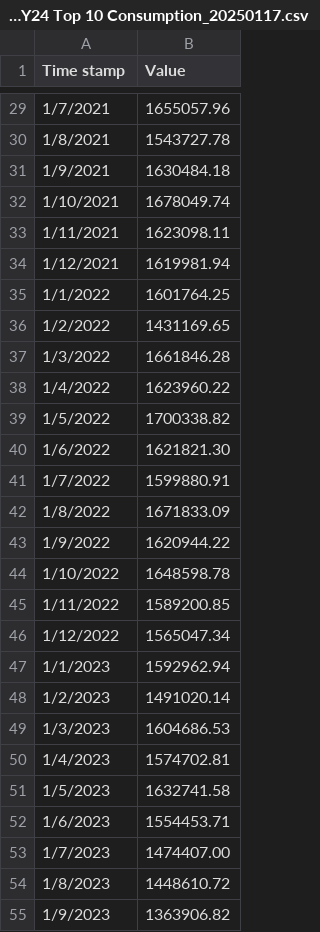
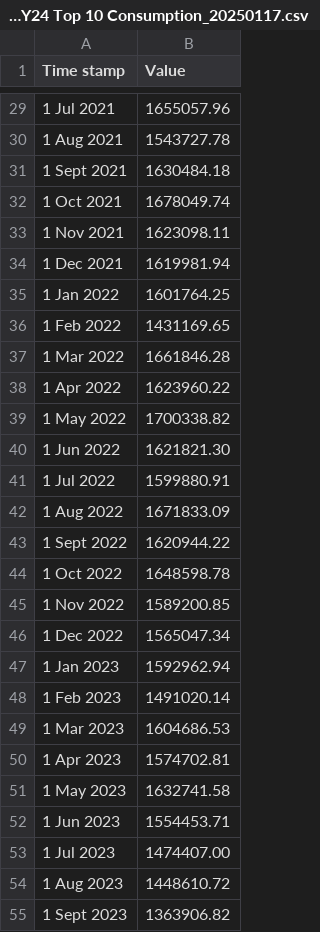
Before and after one commit to w-semaj/GrafanaTest, a CSV file: FY19-Dec FY24 Top 10 Consumption_20250117.csv, drawn as a sheet; only a part is shown, gaps mark what is left out; the diff covers the shown part only.

```diff
--- a/FY19-Dec FY24 Top 10 Consumption_20250117.csv
+++ b/FY19-Dec FY24 Top 10 Consumption_20250117.csv
@@ -29,27 +29,27 @@ Time stamp,Value
-1/7/2021,1655057.96
-1/8/2021,1543727.78
-1/9/2021,1630484.18
-1/10/2021,1678049.74
-1/11/2021,1623098.11
-1/12/2021,1619981.94
-1/1/2022,1601764.25
-1/2/2022,1431169.65
-1/3/2022,1661846.28
-1/4/2022,1623960.22
-1/5/2022,1700338.82
-1/6/2022,1621821.30
-1/7/2022,1599880.91
-1/8/2022,1671833.09
-1/9/2022,1620944.22
-1/10/2022,1648598.78
-1/11/2022,1589200.85
-1/12/2022,1565047.34
-1/1/2023,1592962.94
-1/2/2023,1491020.14
-1/3/2023,1604686.53
-1/4/2023,1574702.81
-1/5/2023,1632741.58
-1/6/2023,1554453.71
-1/7/2023,1474407.00
-1/8/2023,1448610.72
-1/9/2023,1363906.82
+1 Jul 2021,1655057.96
+1 Aug 2021,1543727.78
+1 Sept 2021,1630484.18
+1 Oct 2021,1678049.74
+1 Nov 2021,1623098.11
+1 Dec 2021,1619981.94
+1 Jan 2022,1601764.25
+1 Feb 2022,1431169.65
+1 Mar 2022,1661846.28
+1 Apr 2022,1623960.22
+1 May 2022,1700338.82
+1 Jun 2022,1621821.30
+1 Jul 2022,1599880.91
+1 Aug 2022,1671833.09
+1 Sept 2022,1620944.22
+1 Oct 2022,1648598.78
+1 Nov 2022,1589200.85
+1 Dec 2022,1565047.34
+1 Jan 2023,1592962.94
+1 Feb 2023,1491020.14
+1 Mar 2023,1604686.53
+1 Apr 2023,1574702.81
+1 May 2023,1632741.58
+1 Jun 2023,1554453.71
+1 Jul 2023,1474407.00
+1 Aug 2023,1448610.72
+1 Sept 2023,1363906.82
```
Also changed, not shown: 42 edited cells elsewhere in this file.
